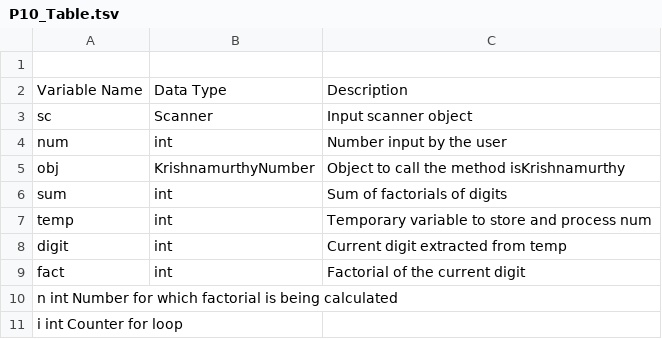
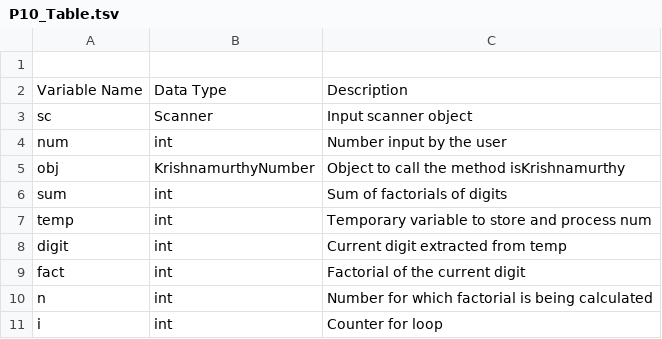
Before and after one commit to YongMe/SchoolProjectclass_12_2024_2.0, a TSV file: P-10/P10_Table.tsv, drawn as a sheet; removed rows and columns are numbered as before the commit, all else as after; the diff names each change by its address in the sheet, - before the commit and + after, or states it on an @@ line.

Commit message:
Update P10_Table.tsv

```diff
--- a/P-10/P10_Table.tsv
+++ b/P-10/P10_Table.tsv
-row 10: n int Number for which factorial is being calculated
-row 11: i int Counter for loop
+row 10: n | int | Number for which factorial is being calculated
+row 11: i | int | Counter for loop
```
